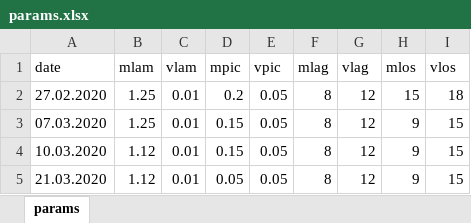
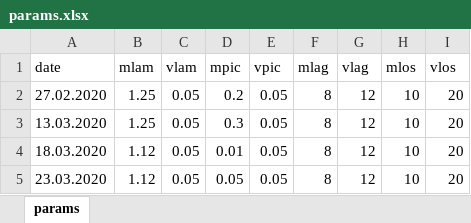
Before and after one commit to kilou/COVID19, an Excel workbook: params.xlsx, sheet params, drawn as a sheet; values as stored, in another font and other column widths than the file's, no borders; removed rows and columns are numbered as before the commit, all else as after; the diff names each change by its address in the sheet, - before the commit and + after, or states it on an @@ line.

```diff
--- a/params.xlsx (sheet params)
+++ b/params.xlsx (sheet params)
-C2 (vlam): 0.01
+C2 (vlam): 0.05
-H2 (mlos): 15
+H2 (mlos): 10
-I2 (vlos): 18
+I2 (vlos): 20
-row 3: 07.03.2020 | 1.25 | 0.01 | 0.15 | 0.05 | 8 | 12 | 9 | 15
+row 3: 13.03.2020 | 1.25 | 0.05 | 0.3 | 0.05 | 8 | 12 | 10 | 20
-A4 (date): 10.03.2020
+A4 (date): 18.03.2020
-C4:C5 (vlam): 0.01
+C4:C5 (vlam): 0.05
-D4 (mpic): 0.15
+D4 (mpic): 0.01
-H4:H5 (mlos): 9
+H4:H5 (mlos): 10
-I4:I5 (vlos): 15
+I4:I5 (vlos): 20
-A5 (date): 21.03.2020
+A5 (date): 23.03.2020
```
Also changed, not shown: 7 other files.
